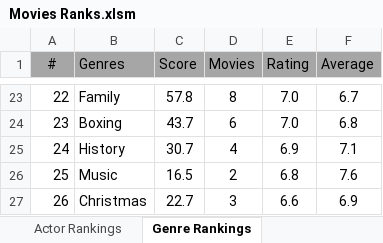
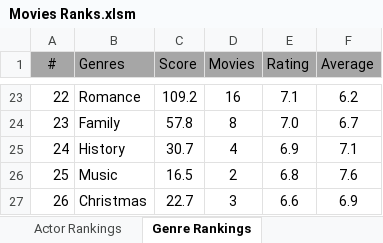
Before and after one commit to TylerGrossi/Movie-Rankings, an Excel workbook: Movies Ranks.xlsm, sheet Genre Rankings, drawn as a sheet; only a part is shown, gaps mark what is left out; values as stored, in another font and other column widths than the file's, no borders; charts and pictures not drawn; the diff covers the shown part only; the diff names each change by its address in the sheet, - before the commit and + after, or states it on an @@ line.

```diff
--- a/Movies Ranks.xlsm (sheet Genre Rankings)
+++ b/Movies Ranks.xlsm (sheet Genre Rankings)
-B23 (Genres): Family
+B23 (Genres): Romance
-C23 (Score): 57.8
+C23 (Score): 109.2
-D23 (Movies): 8
+D23 (Movies): 16
-E23 (Rating): 7.0
+E23 (Rating): 7.1
-F23 (Average): 6.7
+F23 (Average): 6.2
-B24 (Genres): Boxing
+B24 (Genres): Family
-C24 (Score): 43.7
+C24 (Score): 57.8
-D24 (Movies): 6
+D24 (Movies): 8
-F24 (Average): 6.8
+F24 (Average): 6.7
```
Also changed, not shown: 1 added row, 1 removed row and 28 edited cells elsewhere in this sheet, sheet Actor Rankings, sheet Movie Rankings, sheet Director Rankings, formulas that keep their value, 7 other files.
